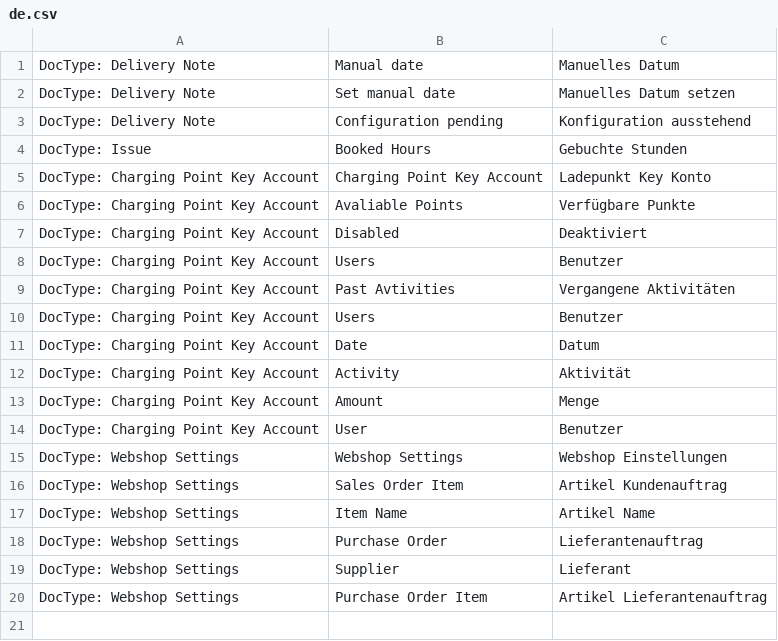
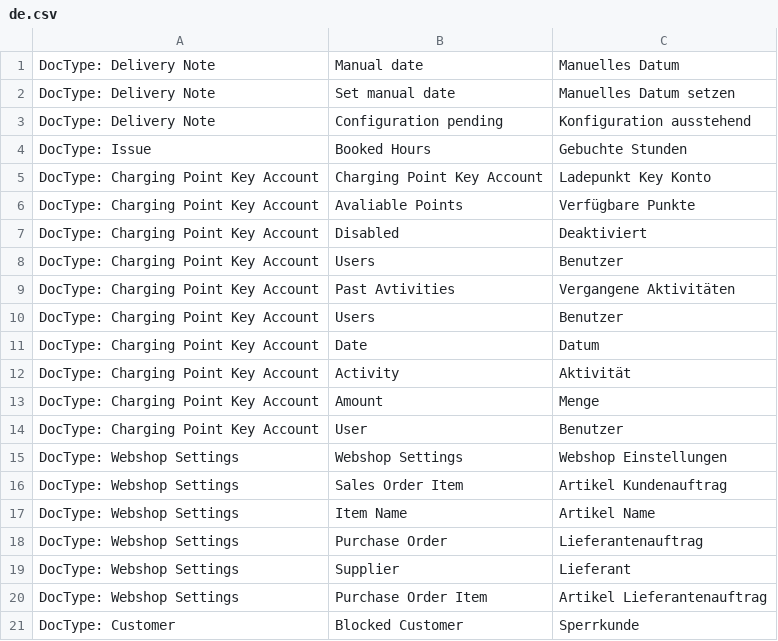
Before and after one commit to libracore/energielenker, a CSV file: energielenker/translations/de.csv, drawn as a sheet.

Commit message:
blocked customer validation

```diff
--- a/energielenker/translations/de.csv
+++ b/energielenker/translations/de.csv
@@ -20 +20,2 @@ DocType: Webshop Settings,Supplier,Lieferant
 DocType: Webshop Settings,Purchase Order Item,Artikel Lieferantenauftrag
+DocType: Customer,Blocked Customer,Sperrkunde
```
Also changed, not shown: 3 other files.
